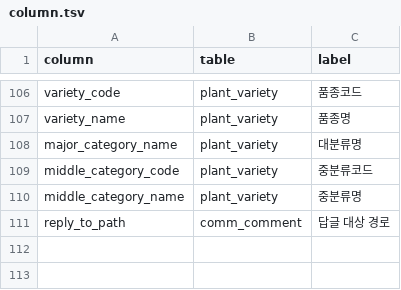
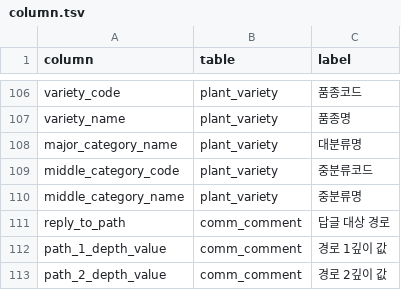
Before and after one commit to modusplant/backend, a TSV file: .claude/skills/reflect-flyway-change-into-external-source/glossary/column.tsv, drawn as a sheet; only a part is shown, gaps mark what is left out.

Commit message:
🔖 Release: v5.5.1 버전 릴리즈 (#548)
Catch: 고부하 상황에서 댓글의 CREATED_AT 정렬과 PATH 정렬이 일치하지 않아 정렬된 경로가 반환되지 않는 문제 해소
Catch: PATH가 문자열로서 정렬됨에 따라 기대하지 않은 순서로 반환되는 문제 해소
Refactor: PATH_1_DEPTH_VALUE와 PATH_2_DEPTH_VALUE 도입으로 인한 로직 최적화 적용
Refactor: 프로젝트에서 코드적으로 사용되지 않는 PostgreSQL 익스텐션을 jOOQ가 코드 생성에 사용하지 않도록 수정

```diff
--- a/.claude/skills/reflect-flyway-change-into-external-source/glossary/column.tsv
+++ b/.claude/skills/reflect-flyway-change-into-external-source/glossary/column.tsv
@@ -111 +111,3 @@ middle_category_name	plant_variety	중분류명
 reply_to_path	comm_comment	답글 대상 경로
+path_1_depth_value	comm_comment	경로 1깊이 값
+path_2_depth_value	comm_comment	경로 2깊이 값
```
Also changed, not shown: 6 other files.
